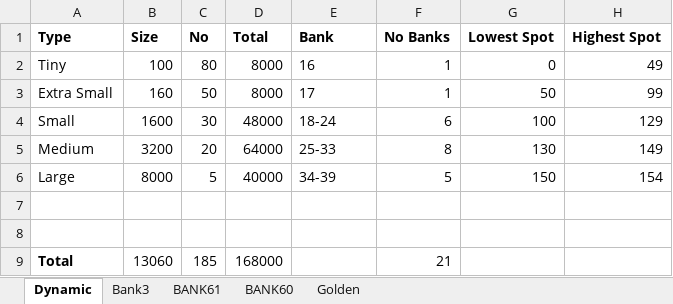
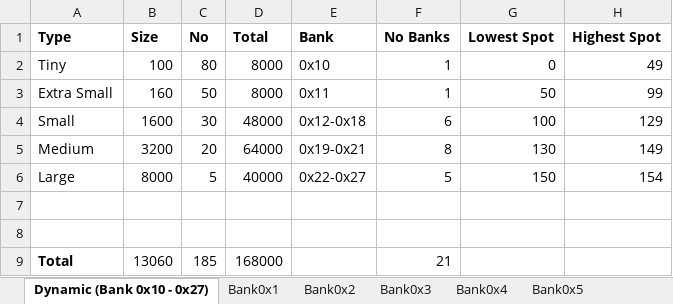
Before and after one commit to wizardmanannan/CX16Agi, an Excel workbook: docs/allocation.xlsx, sheet Dynamic (Bank 0x10 - 0x27), drawn as a sheet; values as stored, in another font and other column widths than the file's, no borders; the diff names each change by its address in the sheet, - before the commit and + after, or states it on an @@ line.

```diff
--- a/docs/allocation.xlsx (sheet Dynamic (Bank 0x10 - 0x27))
+++ b/docs/allocation.xlsx (sheet Dynamic (Bank 0x10 - 0x27))
-sheet tab: Dynamic
+sheet tab: Dynamic (Bank 0x10 - 0x27)
-sheet tab: Bank3
+sheet tab: Bank0x3
+sheet tab: Bank0x1
+sheet tab: Bank0x2
+sheet tab: Bank0x4
+sheet tab: Bank0x5
-E2 (Bank): 16
+E2 (Bank): 0x10
-E3 (Bank): 17
+E3 (Bank): 0x11
-E4 (Bank): 18-24
+E4 (Bank): 0x12-0x18
-E5 (Bank): 25-33
+E5 (Bank): 0x19-0x21
-E6 (Bank): 34-39
+E6 (Bank): 0x22-0x27
```
Also changed, not shown: sheet Bank0x3, other sheet tabs, 1 other file.
